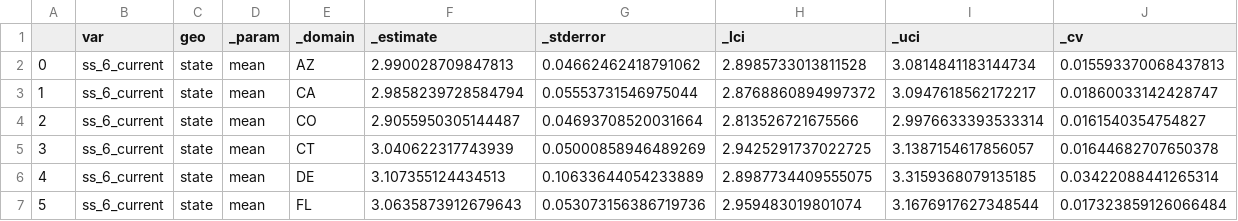
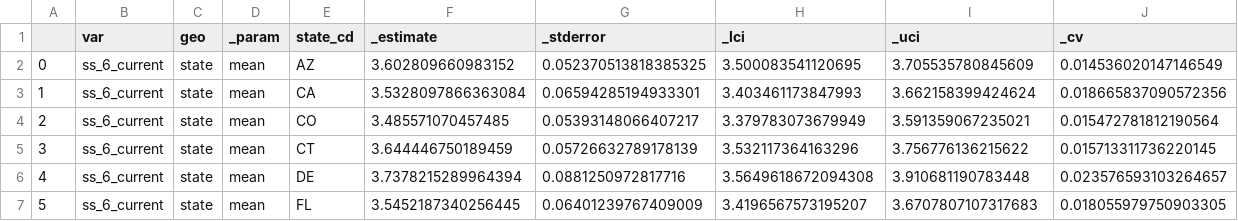
Before and after one commit to haoyucode/stigma-state-lvl, a CSV file: models/state-ss_6_current-estimates.csv, drawn as a sheet; only a part is shown; the diff covers the shown part only.

Commit message:
add all estimates

```diff
--- a/models/state-ss_6_current-estimates.csv
+++ b/models/state-ss_6_current-estimates.csv
@@ -1,7 +1,7 @@
-,var,geo,_param,_domain,_estimate,_stderror,_lci,_uci,_cv
-0,ss_6_current,state,mean,AZ,2.990028709847813,0.04662462418791062,2.8985733013811528,3.0814841183144734,0.015593370068437813
-1,ss_6_current,state,mean,CA,2.9858239728584794,0.05553731546975044,2.8768860894997372,3.0947618562172217,0.01860033142428747
-2,ss_6_current,state,mean,CO,2.9055950305144487,0.04693708520031664,2.813526721675566,2.9976633393533314,0.0161540354754827
-3,ss_6_current,state,mean,CT,3.040622317743939,0.05000858946489269,2.9425291737022725,3.1387154617856057,0.01644682707650378
-4,ss_6_current,state,mean,DE,3.107355124434513,0.10633644054233889,2.8987734409555075,3.3159368079135185,0.03422088441265314
-5,ss_6_current,state,mean,FL,3.0635873912679643,0.053073156386719736,2.959483019801074,3.1676917627348544,0.017323859126066484
+,var,geo,_param,state_cd,_estimate,_stderror,_lci,_uci,_cv
+0,ss_6_current,state,mean,AZ,3.602809660983152,0.052370513818385325,3.500083541120695,3.705535780845609,0.014536020147146549
+1,ss_6_current,state,mean,CA,3.5328097866363084,0.06594285194933301,3.403461173847993,3.662158399424624,0.018665837090572356
+2,ss_6_current,state,mean,CO,3.485571070457485,0.05393148066407217,3.379783073679949,3.591359067235021,0.015472781812190564
+3,ss_6_current,state,mean,CT,3.644446750189459,0.05726632789178139,3.532117364163296,3.756776136215622,0.015713311736220145
+4,ss_6_current,state,mean,DE,3.7378215289964394,0.0881250972817716,3.5649618672094308,3.910681190783448,0.023576593103264657
+5,ss_6_current,state,mean,FL,3.5452187340256445,0.06401239767409009,3.4196567573195207,3.6707807107317683,0.018055979750903305
```
Also changed, not shown: 105 edited cells elsewhere in this file, models/state-racial_privilege-estimates.csv, models/state-ss_10_current-estimates.csv, 44 other files.
